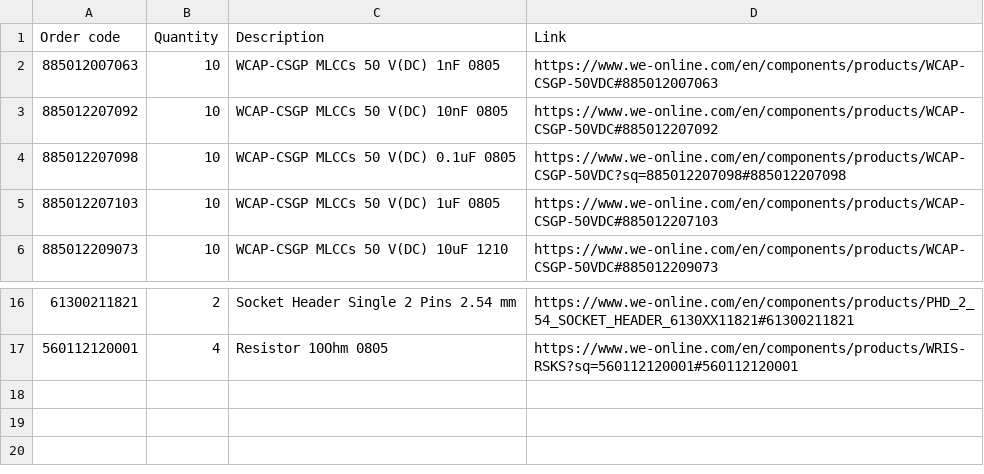
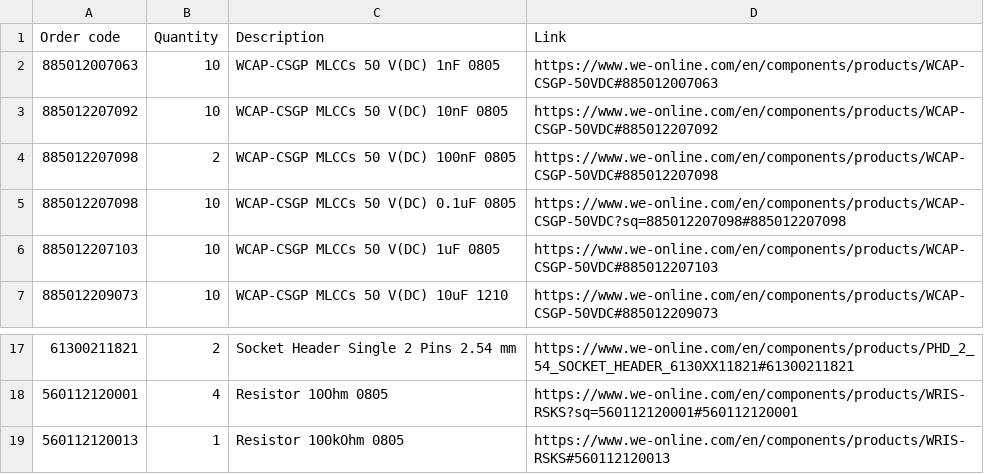
Before and after one commit to DVA490-474-Project-Course/SSL-Hardware-Development, a CSV file: BOM/BOM_wurth.csv, drawn as a sheet; only a part is shown, gaps mark what is left out; the diff names each change by its address in the sheet, - before the commit and + after, or states it on an @@ line.

```diff
--- a/BOM/BOM_wurth.csv
+++ b/BOM/BOM_wurth.csv
+row 4: 885012207098 | 2 | WCAP-CSGP MLCCs 50 V(DC) 100nF 0805 | https://www.we-online.com/en/components/products/WCAP-CSGP-50VDC#885012207098
+row 19: 560112120013 | 1 | Resistor 100kOhm 0805 | https://www.we-online.com/en/components/products/WRIS-RSKS#560112120013
```
